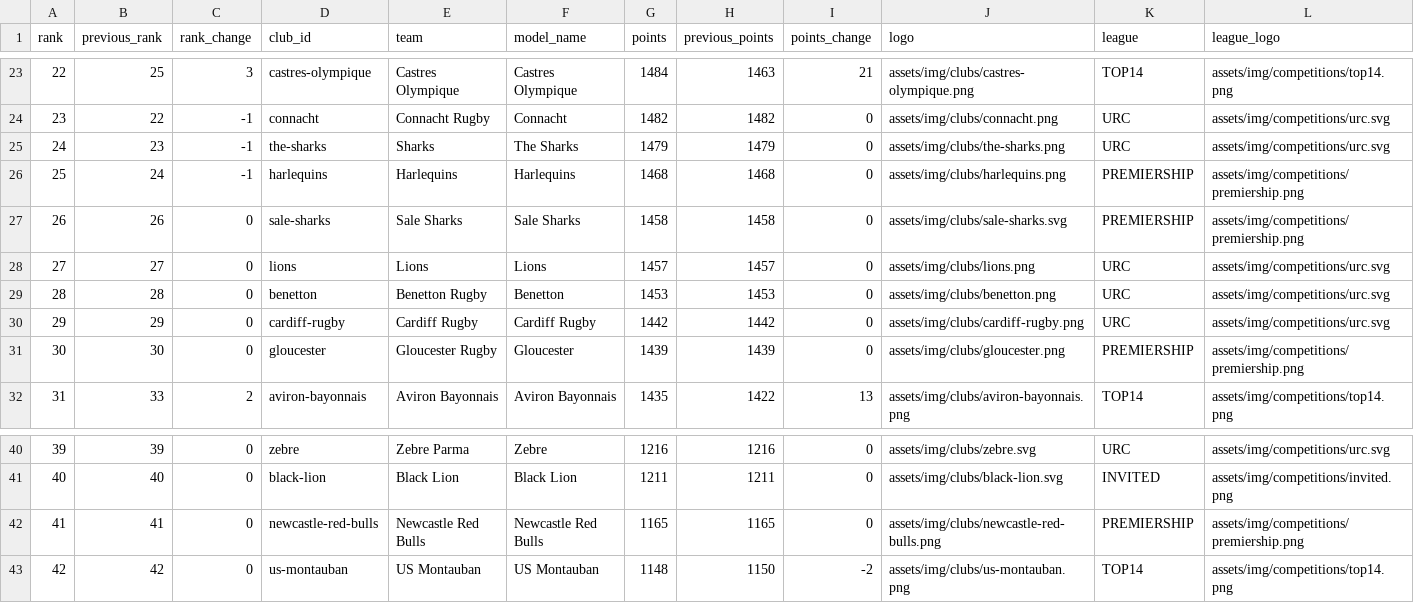
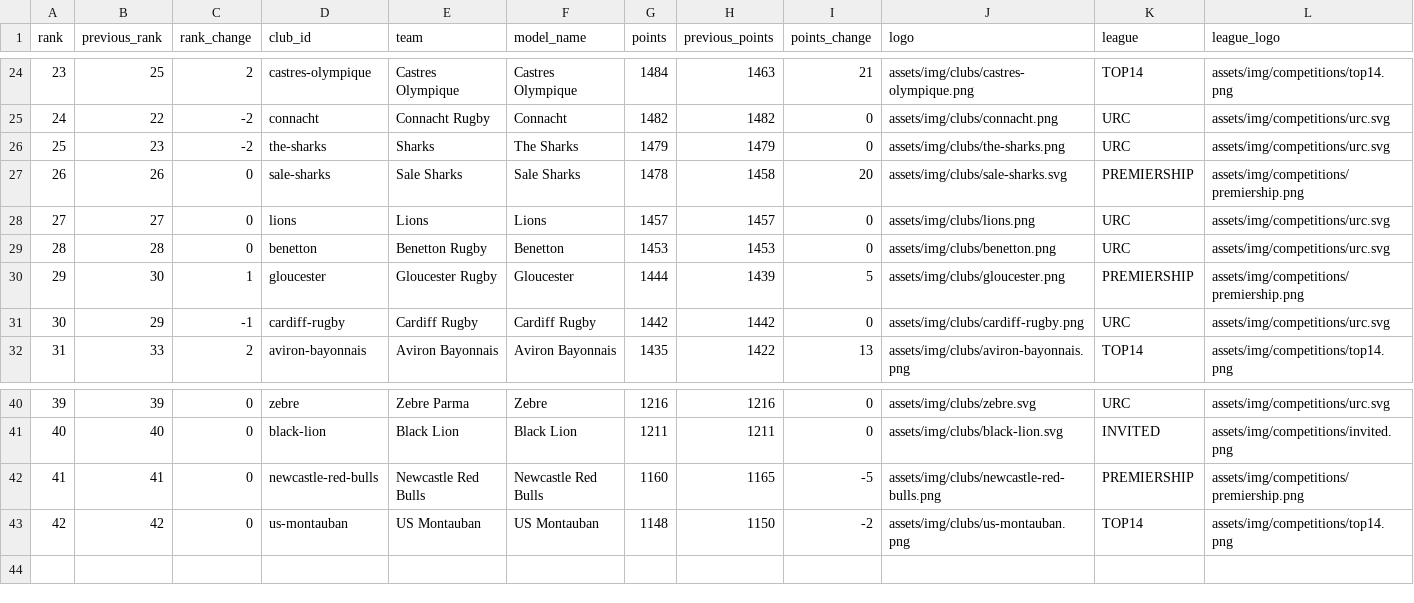
Before and after one commit to aymft/EuropeanRugbyRanking, a CSV file: data/processed/rankings.csv, drawn as a sheet; only a part is shown, gaps mark what is left out; the diff covers the shown part only.

Commit message:
Update rankings with latest Premiership results

```diff
--- a/data/processed/rankings.csv
+++ b/data/processed/rankings.csv
@@ -23,10 +24,9 @@ rank,previous_rank,rank_change,club_id,team,model_name,points,previous_points,po
-22,25,3,castres-olympique,Castres Olympique,Castres Olympique,1484,1463,21,assets/img/clubs/castres-olympique.png,TOP14,assets/img/competitions/top14.png
-23,22,-1,connacht,Connacht Rugby,Connacht,1482,1482,0,assets/img/clubs/connacht.png,URC,assets/img/competitions/urc.svg
-24,23,-1,the-sharks,Sharks,The Sharks,1479,1479,0,assets/img/clubs/the-sharks.png,URC,assets/img/competitions/urc.svg
-25,24,-1,harlequins,Harlequins,Harlequins,1468,1468,0,assets/img/clubs/harlequins.png,PREMIERSHIP,assets/img/competitions/premiership.png
-26,26,0,sale-sharks,Sale Sharks,Sale Sharks,1458,1458,0,assets/img/clubs/sale-sharks.svg,PREMIERSHIP,assets/img/competitions/premiership.png
+23,25,2,castres-olympique,Castres Olympique,Castres Olympique,1484,1463,21,assets/img/clubs/castres-olympique.png,TOP14,assets/img/competitions/top14.png
+24,22,-2,connacht,Connacht Rugby,Connacht,1482,1482,0,assets/img/clubs/connacht.png,URC,assets/img/competitions/urc.svg
+25,23,-2,the-sharks,Sharks,The Sharks,1479,1479,0,assets/img/clubs/the-sharks.png,URC,assets/img/competitions/urc.svg
+26,26,0,sale-sharks,Sale Sharks,Sale Sharks,1478,1458,20,assets/img/clubs/sale-sharks.svg,PREMIERSHIP,assets/img/competitions/premiership.png
 27,27,0,lions,Lions,Lions,1457,1457,0,assets/img/clubs/lions.png,URC,assets/img/competitions/urc.svg
 28,28,0,benetton,Benetton Rugby,Benetton,1453,1453,0,assets/img/clubs/benetton.png,URC,assets/img/competitions/urc.svg
-29,29,0,cardiff-rugby,Cardiff Rugby,Cardiff Rugby,1442,1442,0,assets/img/clubs/cardiff-rugby.png,URC,assets/img/competitions/urc.svg
-30,30,0,gloucester,Gloucester Rugby,Gloucester,1439,1439,0,assets/img/clubs/gloucester.png,PREMIERSHIP,assets/img/competitions/premiership.png
+29,30,1,gloucester,Gloucester Rugby,Gloucester,1444,1439,5,assets/img/clubs/gloucester.png,PREMIERSHIP,assets/img/competitions/premiership.png
+30,29,-1,cardiff-rugby,Cardiff Rugby,Cardiff Rugby,1442,1442,0,assets/img/clubs/cardiff-rugby.png,URC,assets/img/competitions/urc.svg
 31,33,2,aviron-bayonnais,Aviron Bayonnais,Aviron Bayonnais,1435,1422,13,assets/img/clubs/aviron-bayonnais.png,TOP14,assets/img/competitions/top14.png
@@ -41,3 +41,3 @@ rank,previous_rank,rank_change,club_id,team,model_name,points,previous_points,po
 40,40,0,black-lion,Black Lion,Black Lion,1211,1211,0,assets/img/clubs/black-lion.svg,INVITED,assets/img/competitions/invited.png
-41,41,0,newcastle-red-bulls,Newcastle Red Bulls,Newcastle Red Bulls,1165,1165,0,assets/img/clubs/newcastle-red-bulls.png,PREMIERSHIP,assets/img/competitions/premiership.png
+41,41,0,newcastle-red-bulls,Newcastle Red Bulls,Newcastle Red Bulls,1160,1165,-5,assets/img/clubs/newcastle-red-bulls.png,PREMIERSHIP,assets/img/competitions/premiership.png
 42,42,0,us-montauban,US Montauban,US Montauban,1148,1150,-2,assets/img/clubs/us-montauban.png,TOP14,assets/img/competitions/top14.png
```
Also changed, not shown: 5 added rows, 4 removed rows and 23 edited cells elsewhere in this file, data/processed/matches_history.csv, docs/data/rankings.csv, 2 other files.
